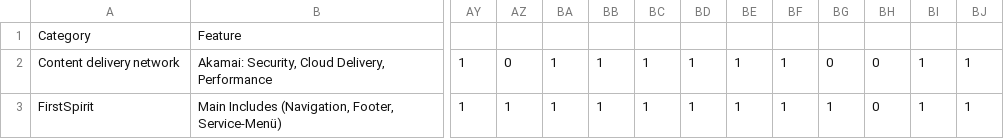
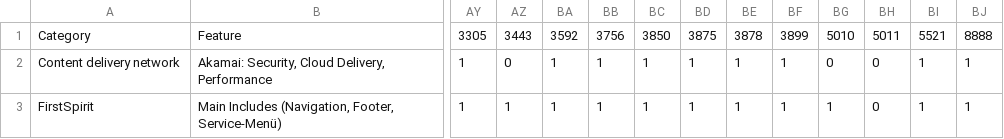
Before and after one commit to ryand500/ryand500.github.io, a CSV file: data.csv, drawn as a sheet; only a part is shown, gaps mark what is left out; the diff names each change by its address in the sheet, - before the commit and + after, or states it on an @@ line.

Commit message:
Update data.csv

```diff
--- a/data.csv
+++ b/data.csv
-AY1: (empty)
+AY1: 3305
-AZ1: (empty)
+AZ1: 3443
-BA1: (empty)
+BA1: 3592
-BB1: (empty)
+BB1: 3756
-BC1: (empty)
+BC1: 3850
-BD1: (empty)
+BD1: 3875
-BE1: (empty)
+BE1: 3878
-BF1: (empty)
+BF1: 3899
-BG1: (empty)
+BG1: 5010
-BH1: (empty)
+BH1: 5011
-BI1: (empty)
+BI1: 5521
-BJ1: (empty)
+BJ1: 8888
```
